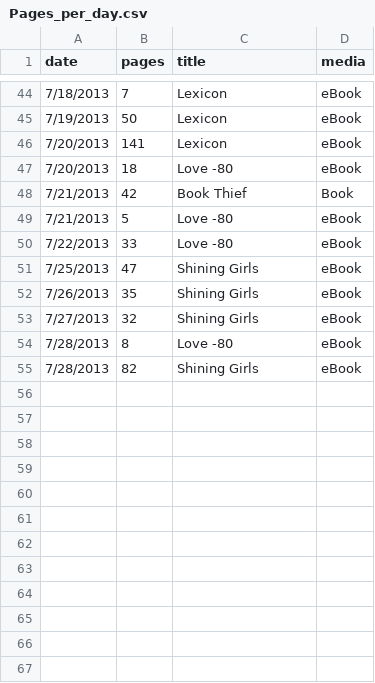
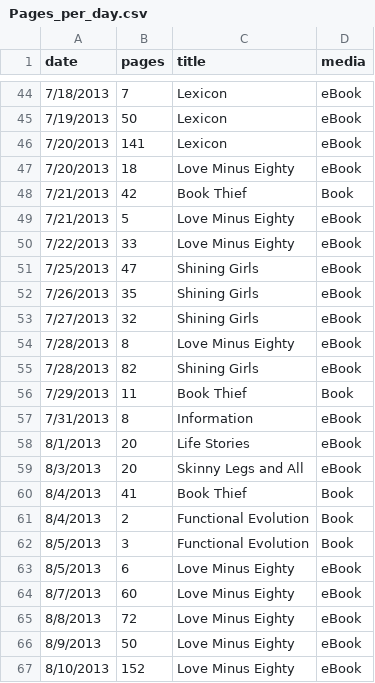
Before and after one commit to neuropil/BooksWords_Analysis, a CSV file: Pages_per_day.csv, drawn as a sheet; only a part is shown, gaps mark what is left out.

Commit message:
update data

```diff
--- a/Pages_per_day.csv
+++ b/Pages_per_day.csv
@@ -46,6 +46,6 @@ date,pages,title,media
 7/20/2013,141,Lexicon,eBook
-7/20/2013,18,Love -80,eBook
+7/20/2013,18,Love Minus Eighty,eBook
 7/21/2013,42,Book Thief,Book
-7/21/2013,5,Love -80,eBook
-7/22/2013,33,Love -80,eBook
+7/21/2013,5,Love Minus Eighty,eBook
+7/22/2013,33,Love Minus Eighty,eBook
 7/25/2013,47,Shining Girls,eBook
@@ -53,3 +53,15 @@ date,pages,title,media
 7/27/2013,32,Shining Girls,eBook
-7/28/2013,8,Love -80,eBook
+7/28/2013,8,Love Minus Eighty,eBook
 7/28/2013,82,Shining Girls,eBook
+7/29/2013,11,Book Thief,Book
+7/31/2013,8,Information,eBook
+8/1/2013,20,Life Stories,eBook
+8/3/2013,20,Skinny Legs and All,eBook
+8/4/2013,41,Book Thief,Book
+8/4/2013,2,Functional Evolution,Book
+8/5/2013,3,Functional Evolution,Book
+8/5/2013,6,Love Minus Eighty,eBook
+8/7/2013,60,Love Minus Eighty,eBook
+8/8/2013,72,Love Minus Eighty,eBook
+8/9/2013,50,Love Minus Eighty,eBook
+8/10/2013,152,Love Minus Eighty,eBook
```
Also changed, not shown: FinishedBooks.csv.
